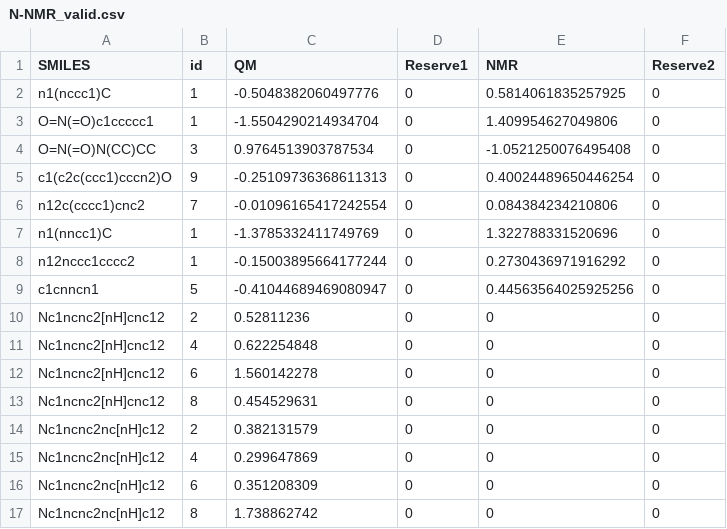
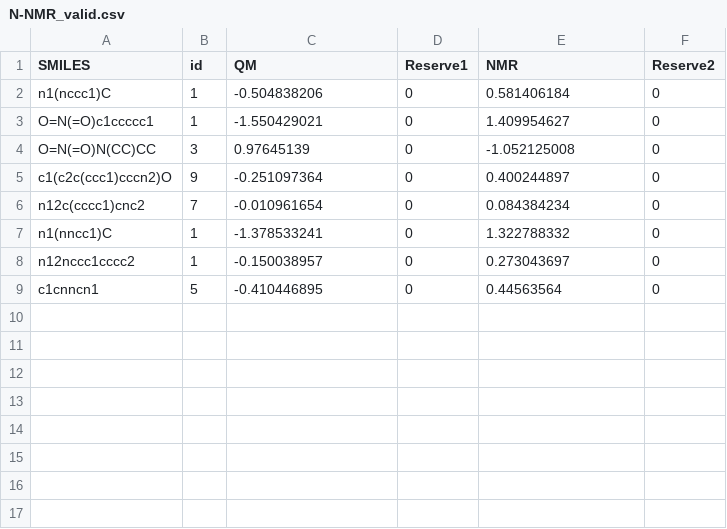
Before and after one commit to jeah-z/NMR-GCN, a CSV file: DATA/N_NMR/N-NMR_valid.csv, drawn as a sheet.

```diff
--- a/DATA/N_NMR/N-NMR_valid.csv
+++ b/DATA/N_NMR/N-NMR_valid.csv
@@ -1,17 +1,9 @@
 SMILES,id,QM,Reserve1,NMR,Reserve2
-n1(nccc1)C,1,-0.5048382060497776,0,0.5814061835257925,0
-O=N(=O)c1ccccc1,1,-1.5504290214934704,0,1.409954627049806,0
-O=N(=O)N(CC)CC,3,0.9764513903787534,0,-1.0521250076495408,0
-c1(c2c(ccc1)cccn2)O,9,-0.25109736368611313,0,0.40024489650446254,0
-n12c(cccc1)cnc2,7,-0.01096165417242554,0,0.084384234210806,0
-n1(nncc1)C,1,-1.3785332411749769,0,1.322788331520696,0
-n12nccc1cccc2,1,-0.15003895664177244,0,0.2730436971916292,0
-c1cnncn1,5,-0.41044689469080947,0,0.44563564025925256,0
-Nc1ncnc2[nH]cnc12,2,0.52811236,0,0,0
-Nc1ncnc2[nH]cnc12,4,0.622254848,0,0,0
-Nc1ncnc2[nH]cnc12,6,1.560142278,0,0,0
-Nc1ncnc2[nH]cnc12,8,0.454529631,0,0,0
-Nc1ncnc2nc[nH]c12,2,0.382131579,0,0,0
-Nc1ncnc2nc[nH]c12,4,0.299647869,0,0,0
-Nc1ncnc2nc[nH]c12,6,0.351208309,0,0,0
-Nc1ncnc2nc[nH]c12,8,1.738862742,0,0,0
+n1(nccc1)C,1,-0.504838206,0,0.581406184,0
+O=N(=O)c1ccccc1,1,-1.550429021,0,1.409954627,0
+O=N(=O)N(CC)CC,3,0.97645139,0,-1.052125008,0
+c1(c2c(ccc1)cccn2)O,9,-0.251097364,0,0.400244897,0
+n12c(cccc1)cnc2,7,-0.010961654,0,0.084384234,0
+n1(nncc1)C,1,-1.378533241,0,1.322788332,0
+n12nccc1cccc2,1,-0.150038957,0,0.273043697,0
+c1cnncn1,5,-0.410446895,0,0.44563564,0
```
Also changed, not shown: DATA/C_NMR/C-NMR_train.csv, DATA/C_NMR/C-NMR_valid.csv, 9 other files.
